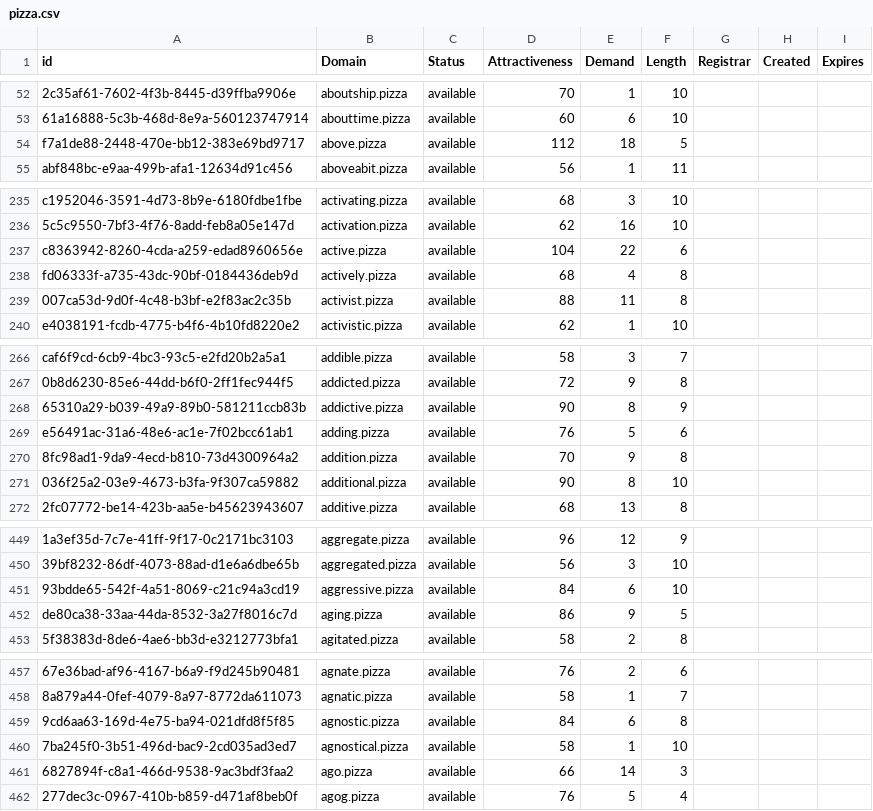
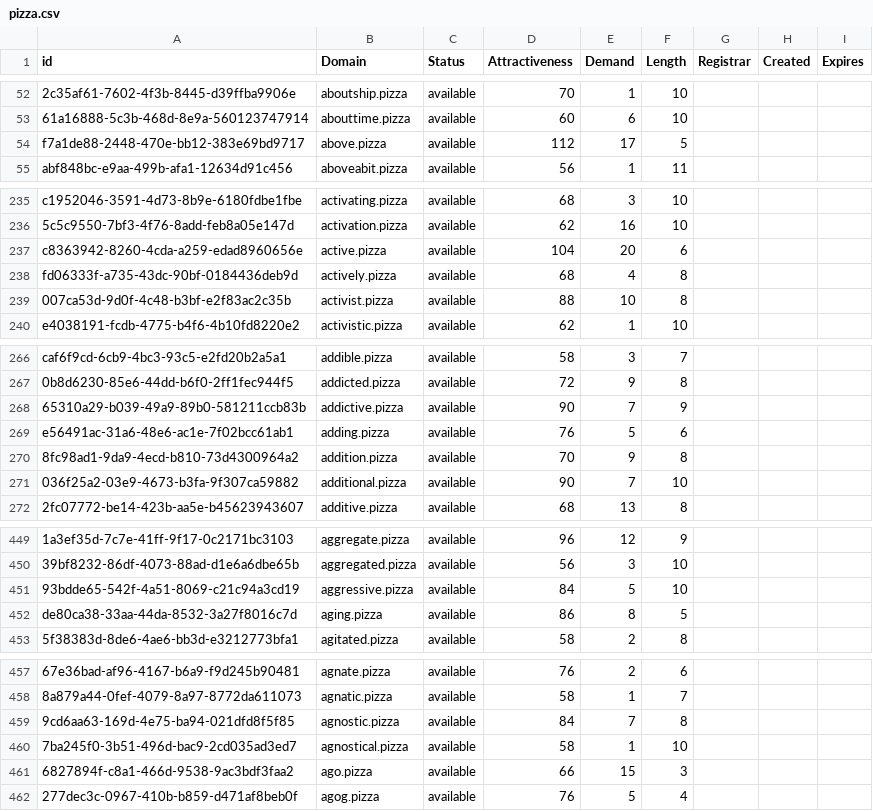
Before and after one commit to UniqueDomains/pizza-oneword-domains, a CSV file: pizza.csv, drawn as a sheet; only a part is shown, gaps mark what is left out; the diff covers the shown part only; the diff names each change by its address in the sheet, - before the commit and + after, or states it on an @@ line.

```diff
--- a/pizza.csv
+++ b/pizza.csv
-E54 (Demand): 18
+E54 (Demand): 17
-E237 (Demand): 22
+E237 (Demand): 20
-E239 (Demand): 11
+E239 (Demand): 10
-E268 (Demand): 8
+E268 (Demand): 7
-E271 (Demand): 8
+E271 (Demand): 7
-E451 (Demand): 6
+E451 (Demand): 5
-E452 (Demand): 9
+E452 (Demand): 8
-E459 (Demand): 6
+E459 (Demand): 7
-E461 (Demand): 14
+E461 (Demand): 15
```
Also changed, not shown: 1 added row, 1 removed row and 79 edited cells elsewhere in this file, 2 other files.
